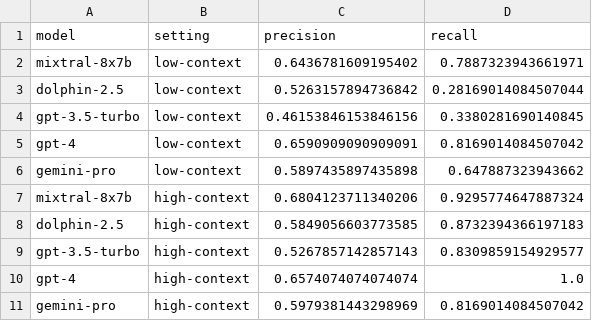
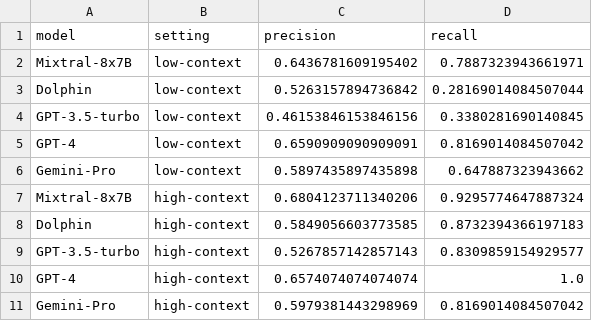
Before and after one commit to MI2DataLab/RAMAI, a CSV file: data/manipulation-fuse/classifier_pr.csv, drawn as a sheet.

```diff
--- a/data/manipulation-fuse/classifier_pr.csv
+++ b/data/manipulation-fuse/classifier_pr.csv
@@ -1,11 +1,11 @@
 model,setting,precision,recall
-mixtral-8x7b,low-context,0.6436781609195402,0.7887323943661971
-dolphin-2.5,low-context,0.5263157894736842,0.28169014084507044
-gpt-3.5-turbo,low-context,0.46153846153846156,0.3380281690140845
-gpt-4,low-context,0.6590909090909091,0.8169014084507042
-gemini-pro,low-context,0.5897435897435898,0.647887323943662
-mixtral-8x7b,high-context,0.6804123711340206,0.9295774647887324
-dolphin-2.5,high-context,0.5849056603773585,0.8732394366197183
-gpt-3.5-turbo,high-context,0.5267857142857143,0.8309859154929577
-gpt-4,high-context,0.6574074074074074,1.0
-gemini-pro,high-context,0.5979381443298969,0.8169014084507042
+Mixtral-8x7B,low-context,0.6436781609195402,0.7887323943661971
+Dolphin,low-context,0.5263157894736842,0.28169014084507044
+GPT-3.5-turbo,low-context,0.46153846153846156,0.3380281690140845
+GPT-4,low-context,0.6590909090909091,0.8169014084507042
+Gemini-Pro,low-context,0.5897435897435898,0.647887323943662
+Mixtral-8x7B,high-context,0.6804123711340206,0.9295774647887324
+Dolphin,high-context,0.5849056603773585,0.8732394366197183
+GPT-3.5-turbo,high-context,0.5267857142857143,0.8309859154929577
+GPT-4,high-context,0.6574074074074074,1.0
+Gemini-Pro,high-context,0.5979381443298969,0.8169014084507042
```
Also changed, not shown: data/manipulation-fuse/classifiers/dolphin-2.5_manipulative.csv, data/manipulation-fuse/classifiers/gemini-pro_manipulative.csv, 29 other files.
